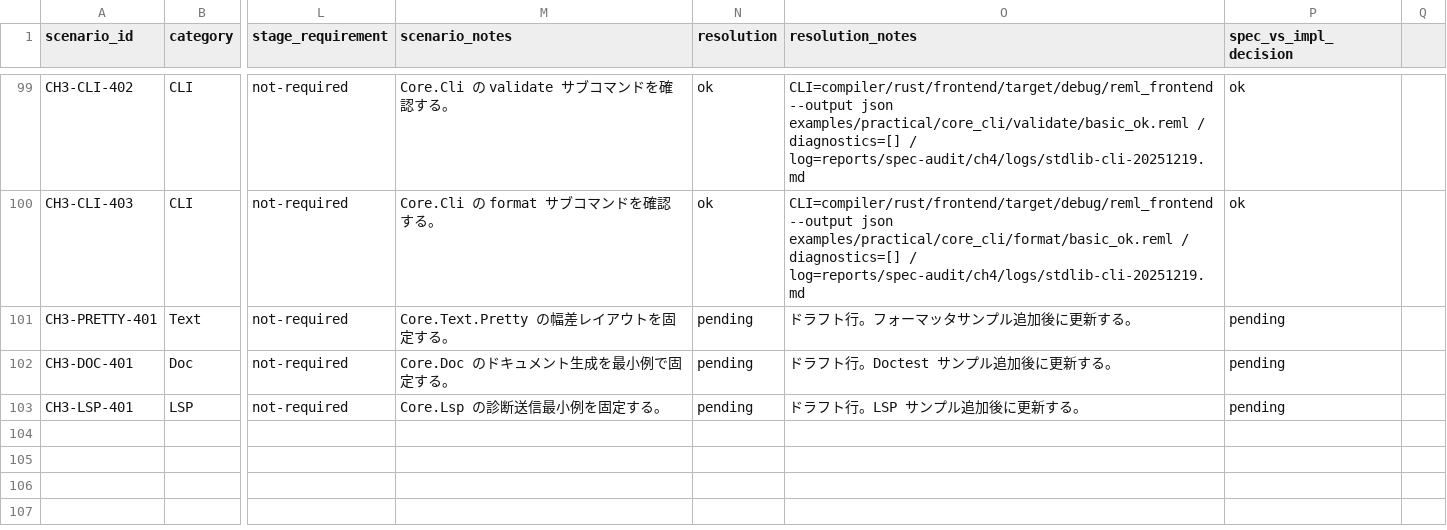
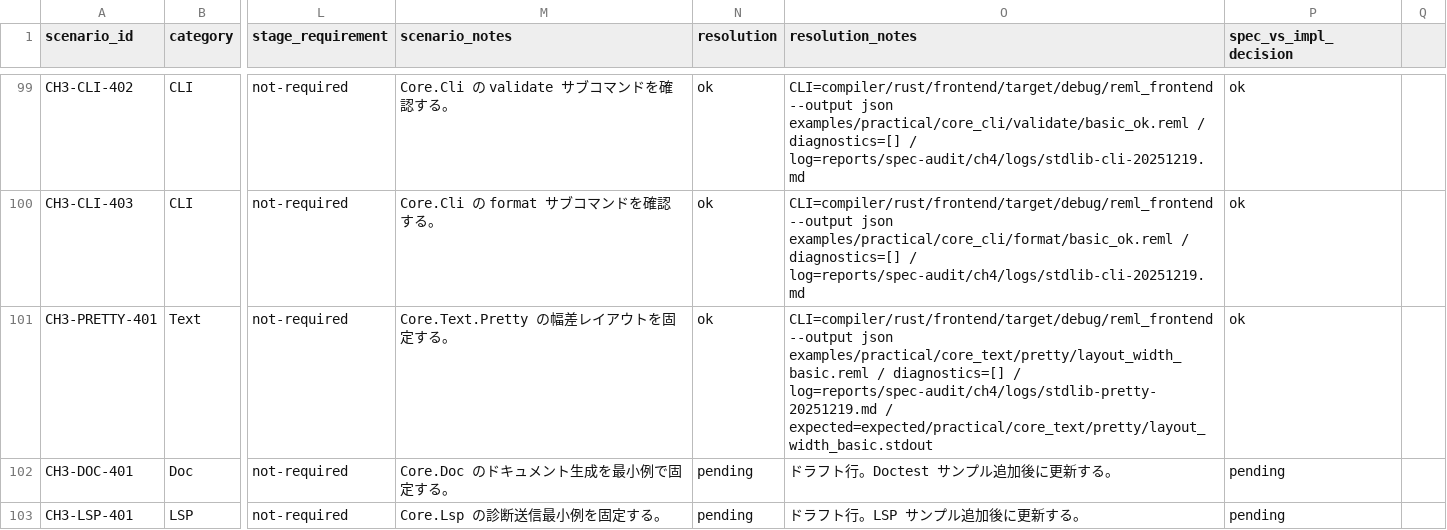
Before and after one commit to dolphilia/reml, a CSV file: docs/plans/bootstrap-roadmap/assets/phase4-scenario-matrix.csv, drawn as a sheet; only a part is shown, gaps mark what is left out; the diff names each change by its address in the sheet, - before the commit and + after, or states it on an @@ line.

```diff
--- a/docs/plans/bootstrap-roadmap/assets/phase4-scenario-matrix.csv
+++ b/docs/plans/bootstrap-roadmap/assets/phase4-scenario-matrix.csv
-N101 (resolution): pending
+N101 (resolution): ok
-O101 (resolution_notes): ドラフト行。フォーマッタサンプル追加後に更新する。
+O101 (resolution_notes): CLI=compiler/rust/frontend/target/debug/reml_frontend --output json examples/practical/core_text/pretty/layout_width_basic.reml / diagnostics=[] / log=reports/spec-audit/ch4/logs/stdlib-pretty-20251219.md / expected=expected/practical/core_text/pretty/layout_width_basic.stdout
-P101 (spec_vs_impl_decision): pending
+P101 (spec_vs_impl_decision): ok
```
Also changed, not shown: 1 other file.
